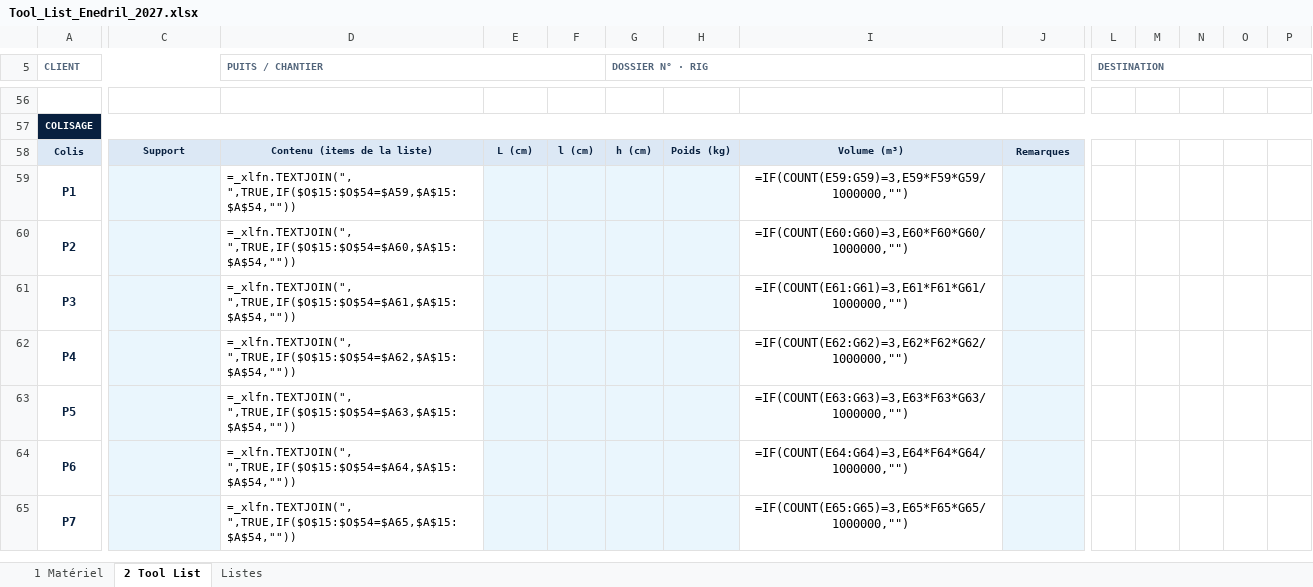
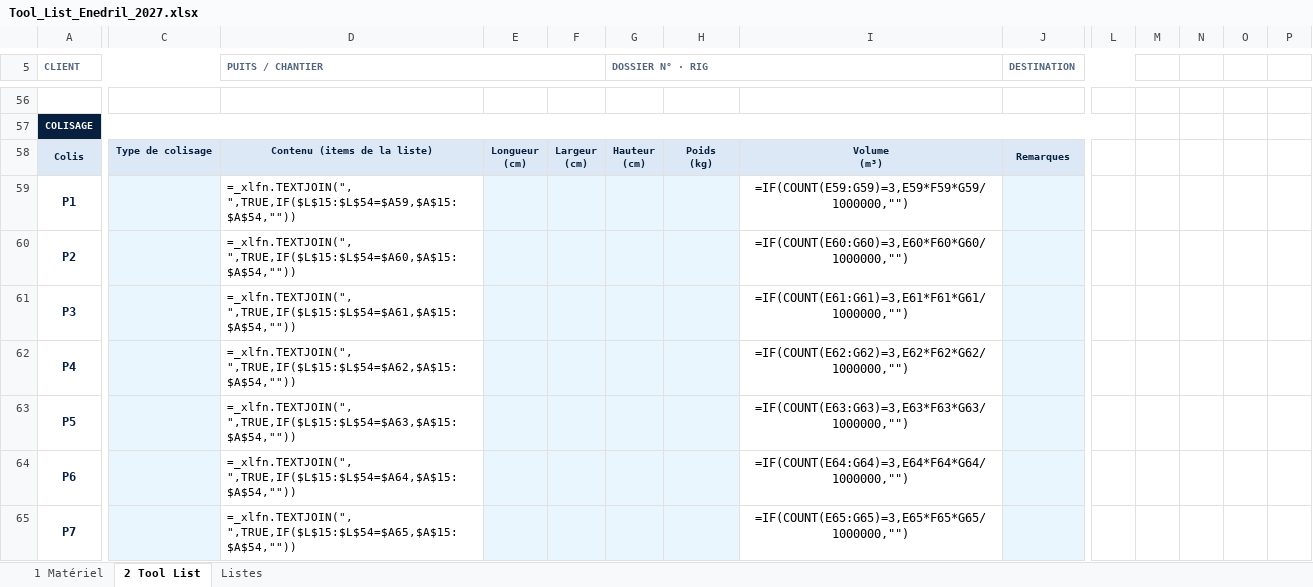
Before and after one commit to paulhdk360/Paul, an Excel workbook: devis_2027/Tool_List_Enedril_2027.xlsx, sheet 2 Tool List, drawn as a sheet; only a part is shown, gaps mark what is left out; values as stored, in another font and other column widths than the file's, no borders; formulas without a stored value are shown as written; charts and pictures and conditional formats not drawn; removed rows and columns are numbered as before the commit, all else as after; ↵ is a line break in a cell; the diff covers the shown part only; the diff names each change by its address in the sheet, - before the commit and + after, or states it on an @@ line.

```diff
--- a/devis_2027/Tool_List_Enedril_2027.xlsx (sheet 2 Tool List)
+++ b/devis_2027/Tool_List_Enedril_2027.xlsx (sheet 2 Tool List)
-G5:K5 merged
+G5:I5 merged
-J5: (empty)
+J5: DESTINATION
+J5:L5 merged
-L5: DESTINATION
+L5: (empty)
-L5:R5 merged
-A57:R57 merged
+A57:L57 merged
-M57:P57 fill: #08203F
+M57:P57 fill: none
-C58: Support
+C58: Type de colisage
-E58: L (cm)
+E58: Longueur ↵ (cm)
-F58: l (cm)
+F58: Largeur ↵ (cm)
-G58 (DOSSIER N° · RIG): h (cm)
+G58 (DOSSIER N° · RIG): Hauteur ↵ (cm)
-H58: Poids (kg)
+H58: Poids ↵ (kg)
-I58: Volume (m³)
+I58: Volume ↵ (m³)
-D59 (PUITS / CHANTIER): =_xlfn.TEXTJOIN(", ",TRUE,IF($O$15:$O$54=$A59,$A$15:$A$54,""))
+D59 (PUITS / CHANTIER): =_xlfn.TEXTJOIN(", ",TRUE,IF($L$15:$L$54=$A59,$A$15:$A$54,""))
-D60 (PUITS / CHANTIER): =_xlfn.TEXTJOIN(", ",TRUE,IF($O$15:$O$54=$A60,$A$15:$A$54,""))
+D60 (PUITS / CHANTIER): =_xlfn.TEXTJOIN(", ",TRUE,IF($L$15:$L$54=$A60,$A$15:$A$54,""))
-D61 (PUITS / CHANTIER): =_xlfn.TEXTJOIN(", ",TRUE,IF($O$15:$O$54=$A61,$A$15:$A$54,""))
+D61 (PUITS / CHANTIER): =_xlfn.TEXTJOIN(", ",TRUE,IF($L$15:$L$54=$A61,$A$15:$A$54,""))
-D62 (PUITS / CHANTIER): =_xlfn.TEXTJOIN(", ",TRUE,IF($O$15:$O$54=$A62,$A$15:$A$54,""))
+D62 (PUITS / CHANTIER): =_xlfn.TEXTJOIN(", ",TRUE,IF($L$15:$L$54=$A62,$A$15:$A$54,""))
-D63 (PUITS / CHANTIER): =_xlfn.TEXTJOIN(", ",TRUE,IF($O$15:$O$54=$A63,$A$15:$A$54,""))
+D63 (PUITS / CHANTIER): =_xlfn.TEXTJOIN(", ",TRUE,IF($L$15:$L$54=$A63,$A$15:$A$54,""))
-D64 (PUITS / CHANTIER): =_xlfn.TEXTJOIN(", ",TRUE,IF($O$15:$O$54=$A64,$A$15:$A$54,""))
+D64 (PUITS / CHANTIER): =_xlfn.TEXTJOIN(", ",TRUE,IF($L$15:$L$54=$A64,$A$15:$A$54,""))
-D65 (PUITS / CHANTIER): =_xlfn.TEXTJOIN(", ",TRUE,IF($O$15:$O$54=$A65,$A$15:$A$54,""))
+D65 (PUITS / CHANTIER): =_xlfn.TEXTJOIN(", ",TRUE,IF($L$15:$L$54=$A65,$A$15:$A$54,""))
```
Also changed, not shown: 10 added rows, 25 removed rows, 10 edited cells, cell formats and merged cells elsewhere in this sheet, hidden cells, devis_2027/Devis_Enedril_2027_EN.xlsx, devis_2027/Devis_Enedril_2027_EN_exemple.xlsx, 5 other files.
